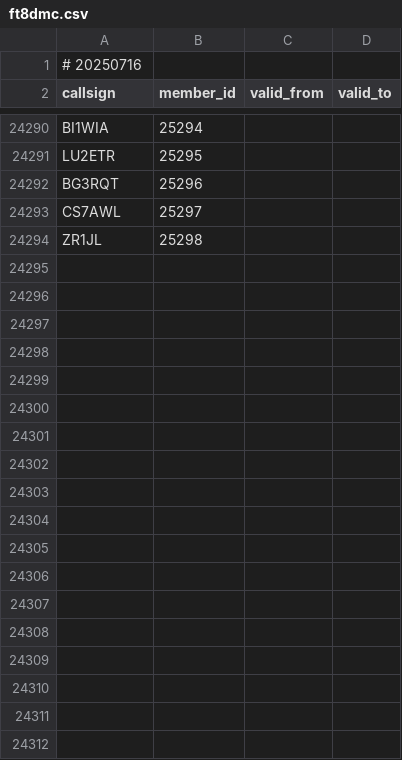
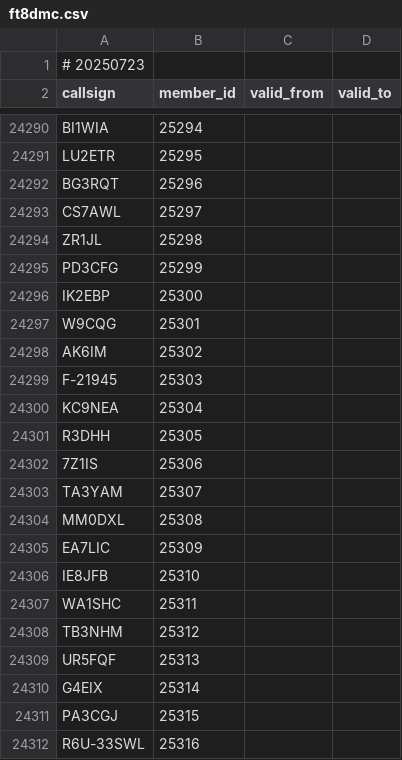
Before and after one commit to foldynl/hamradio-membeship-lists, a CSV file: lists/ft8dmc.csv, drawn as a sheet; only a part is shown, gaps mark what is left out; the diff covers the shown part only.

```diff
--- a/lists/ft8dmc.csv
+++ b/lists/ft8dmc.csv
@@ -1,2 +1,2 @@
-# 20250716
+# 20250723
 callsign,member_id,valid_from,valid_to
@@ -24294 +24294,19 @@ CS7AWL,25297,,
 ZR1JL,25298,,
+PD3CFG,25299,,
+IK2EBP,25300,,
+W9CQG,25301,,
+AK6IM,25302,,
+F-21945,25303,,
+KC9NEA,25304,,
+R3DHH,25305,,
+7Z1IS,25306,,
+TA3YAM,25307,,
+MM0DXL,25308,,
+EA7LIC,25309,,
+IE8JFB,25310,,
+WA1SHC,25311,,
+TB3NHM,25312,,
+UR5FQF,25313,,
+G4EIX,25314,,
+PA3CGJ,25315,,
+R6U-33SWL,25316,,
```
Also changed, not shown: 19 added rows elsewhere in this file, lists/a1club.csv, lists/agcwdl.csv, 20 other files.
